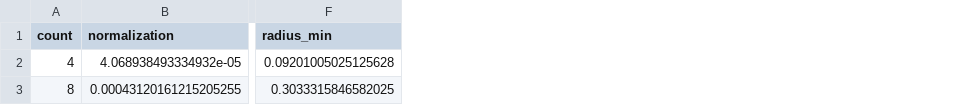
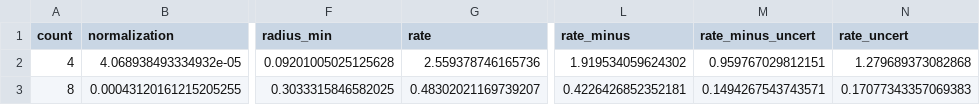
Before and after one commit to dfm/peerless, a CSV file: results/rate.csv, drawn as a sheet; only a part is shown, gaps mark what is left out; the diff names each change by its address in the sheet, - before the commit and + after, or states it on an @@ line.

Commit message:
Adding table of candidates rejected for centroid shifts and v-shape

```diff
--- a/results/rate.csv
+++ b/results/rate.csv
+column G (rate), rows 2-3: 2.559378746165736 | 0.48302021169739207
+column L (rate_minus), rows 2-3: 1.919534059624302 | 0.4226426852352181
+column M (rate_minus_uncert), rows 2-3: 0.959767029812151 | 0.1494267543743571
+column N (rate_uncert), rows 2-3: 1.279689373082868 | 0.17077343357069383
```
Also changed, not shown: results/rate-with-mass.csv, 4 other files.
